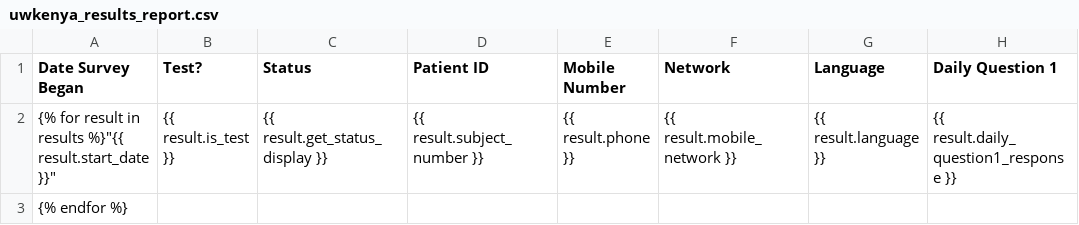
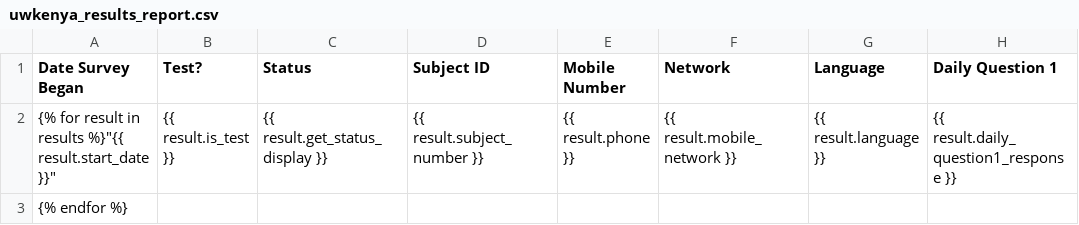
Before and after one commit to dimagi/aremind, a CSV file: aremind/apps/adherence/templates/adherence/uwkenya_results_report.csv, drawn as a sheet; only a part is shown; the diff names each change by its address in the sheet, - before the commit and + after, or states it on an @@ line.

Commit message:
Updates translations, tweaks decisiontree flow, and tweaks UI

```diff
--- a/aremind/apps/adherence/templates/adherence/uwkenya_results_report.csv
+++ b/aremind/apps/adherence/templates/adherence/uwkenya_results_report.csv
-D1: Patient ID
+D1: Subject ID
```
Also changed, not shown: 11 other files.
